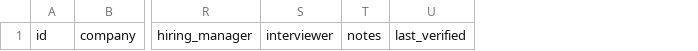
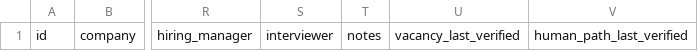
Before and after one commit to ricardo588/career-copilot, a CSV file: skills/career-copilot/templates/tracker.template.csv, drawn as a sheet; only a part is shown, gaps mark what is left out; removed rows and columns are numbered as before the commit, all else as after; the diff names each change by its address in the sheet, - before the commit and + after, or states it on an @@ line.

Commit message:
fix: preserve human evidence on vacancy refresh (#17)
Co-authored-by: ricardo588 <ricardo588@users.noreply.github.com>

```diff
--- a/skills/career-copilot/templates/tracker.template.csv
+++ b/skills/career-copilot/templates/tracker.template.csv
-column U, row 1: last_verified
+column U, row 1: vacancy_last_verified
+column V, row 1: human_path_last_verified
```
Also changed, not shown: 11 other files.
